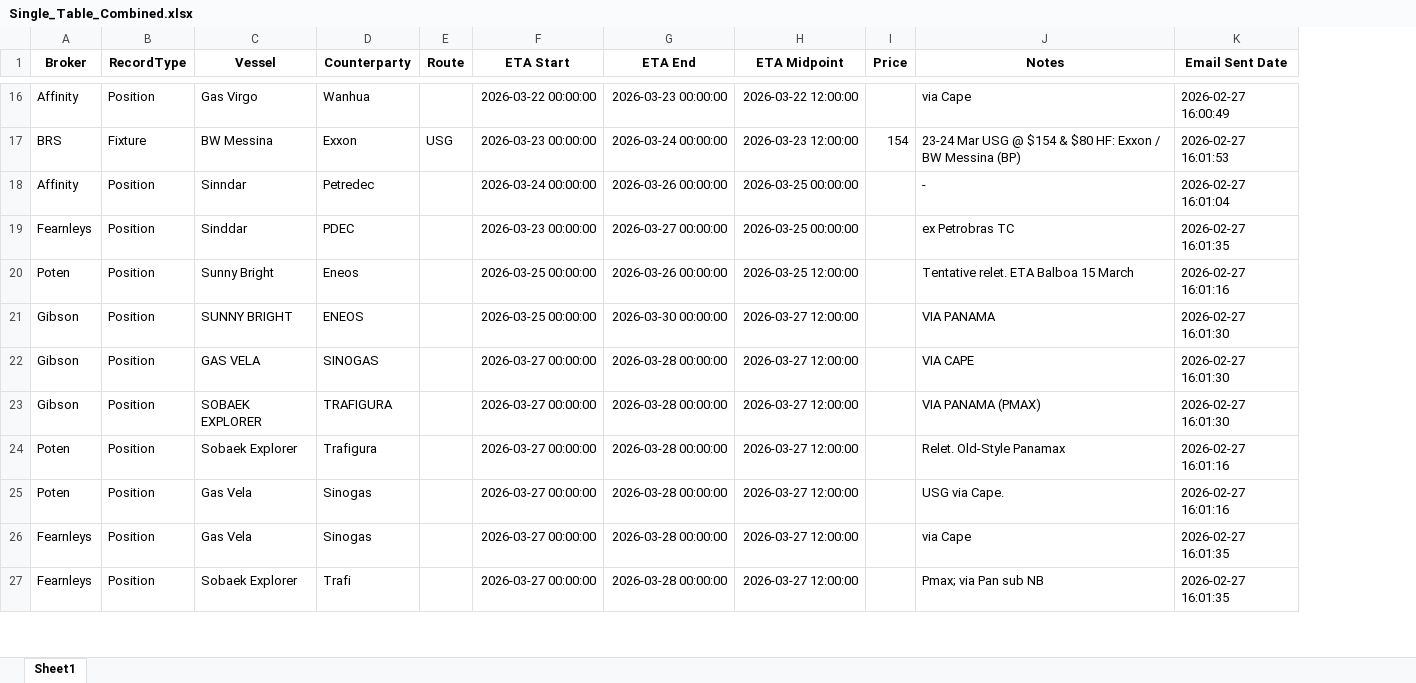
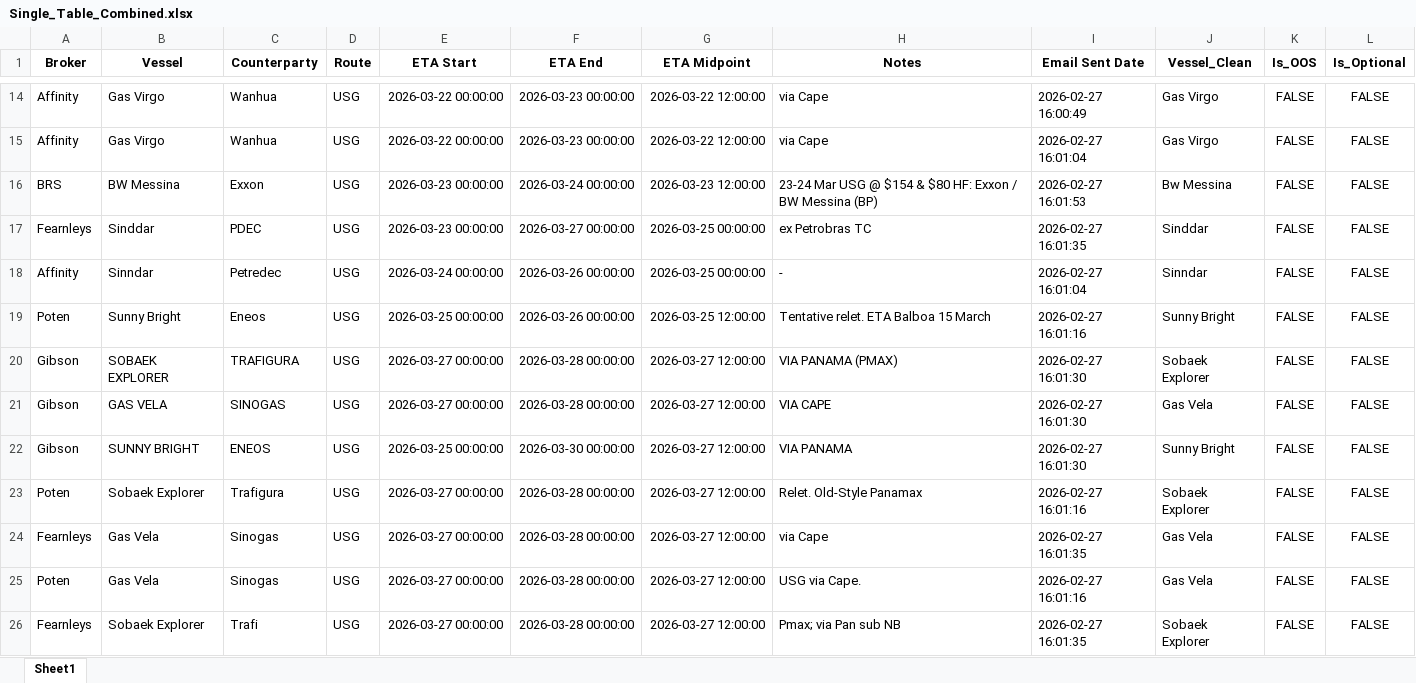
Before and after one commit to teddypascal/shipping_broker_reports, an Excel workbook: Single_Table_Combined.xlsx, sheet Sheet1, drawn as a sheet; only a part is shown, gaps mark what is left out; values as stored, in another font and other column widths than the file's, no borders; removed rows and columns are numbered as before the commit, all else as after; the diff covers the shown part only; the diff names each change by its address in the sheet, - before the commit and + after, or states it on an @@ line.

Commit message:
updated for single table

```diff
--- a/Single_Table_Combined.xlsx (sheet Sheet1)
+++ b/Single_Table_Combined.xlsx (sheet Sheet1)
-column B (RecordType), rows 16-17: Position | Fixture; rows 19-24: all Position; rows 26-27: Position | Position
-column I (Price), row 17: 154
+column J (Vessel_Clean), row 14: Gas Virgo; rows 16-17: Bw Messina | Sinddar; rows 19-24: Sunny Bright | Sobaek Explorer | Gas Vela | Sunny Bright | Sobaek Explorer | Gas Vela; row 26: Sobaek Explorer
+column K (Is_OOS), row 14: FALSE; rows 16-17: FALSE | FALSE; rows 19-24: all FALSE; row 26: FALSE
+column L (Is_Optional), row 14: FALSE; rows 16-17: FALSE | FALSE; rows 19-24: all FALSE; row 26: FALSE
-D14 (Route): (empty)
+D14 (Route): USG
+row 15: Affinity | Gas Virgo | Wanhua | USG | 2026-03-22 00:00:00 | 2026-03-23 00:00:00 | 2026-03-22 12:00:00 | via Cape | 2026-02-27 16:01:04 | Gas Virgo | FALSE | FALSE
-row 18: Affinity | Position | Sinndar | Petredec |  | 2026-03-24 00:00:00 | 2026-03-26 00:00:00 | 2026-03-25 00:00:00 |  | - | 2026-02-27 16:01:04
-D17 (Route): (empty)
+D17 (Route): USG
+row 18: Affinity | Sinndar | Petredec | USG | 2026-03-24 00:00:00 | 2026-03-26 00:00:00 | 2026-03-25 00:00:00 | - | 2026-02-27 16:01:04 | Sinndar | FALSE | FALSE
-D19:D23 (Route): (empty)
+D19:D23 (Route): USG
-B20 (Vessel): SUNNY BRIGHT
+B20 (Vessel): SOBAEK EXPLORER
-C20 (Counterparty): ENEOS
+C20 (Counterparty): TRAFIGURA
-E20 (ETA Start): 2026-03-25 00:00:00
+E20 (ETA Start): 2026-03-27 00:00:00
-F20 (ETA End): 2026-03-30 00:00:00
+F20 (ETA End): 2026-03-28 00:00:00
-H20 (Notes): VIA PANAMA
+H20 (Notes): VIA PANAMA (PMAX)
-B22 (Vessel): SOBAEK EXPLORER
+B22 (Vessel): SUNNY BRIGHT
-C22 (Counterparty): TRAFIGURA
+C22 (Counterparty): ENEOS
-E22 (ETA Start): 2026-03-27 00:00:00
+E22 (ETA Start): 2026-03-25 00:00:00
-F22 (ETA End): 2026-03-28 00:00:00
+F22 (ETA End): 2026-03-30 00:00:00
-H22 (Notes): VIA PANAMA (PMAX)
+H22 (Notes): VIA PANAMA
-row 25: Poten | Position | Gas Vela | Sinogas |  | 2026-03-27 00:00:00 | 2026-03-28 00:00:00 | 2026-03-27 12:00:00 |  | USG via Cape. | 2026-02-27 16:01:16
-D24 (Route): (empty)
+D24 (Route): USG
+row 25: Poten | Gas Vela | Sinogas | USG | 2026-03-27 00:00:00 | 2026-03-28 00:00:00 | 2026-03-27 12:00:00 | USG via Cape. | 2026-02-27 16:01:16 | Gas Vela | FALSE | FALSE
-D26 (Route): (empty)
+D26 (Route): USG
```
Also changed, not shown: 8 added rows, 10 removed rows and 67 edited cells elsewhere in this sheet, 1 other file.
